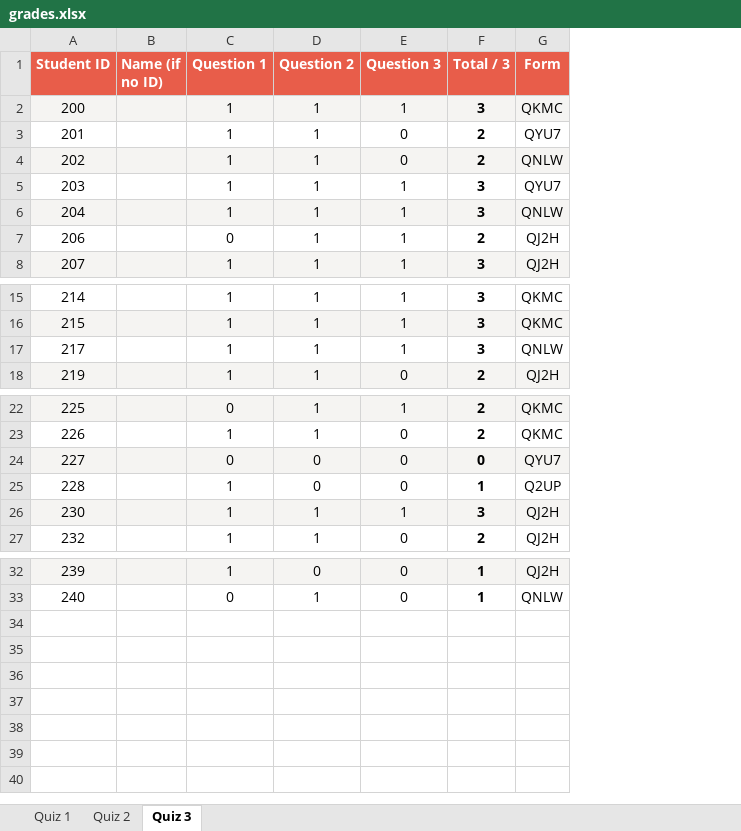
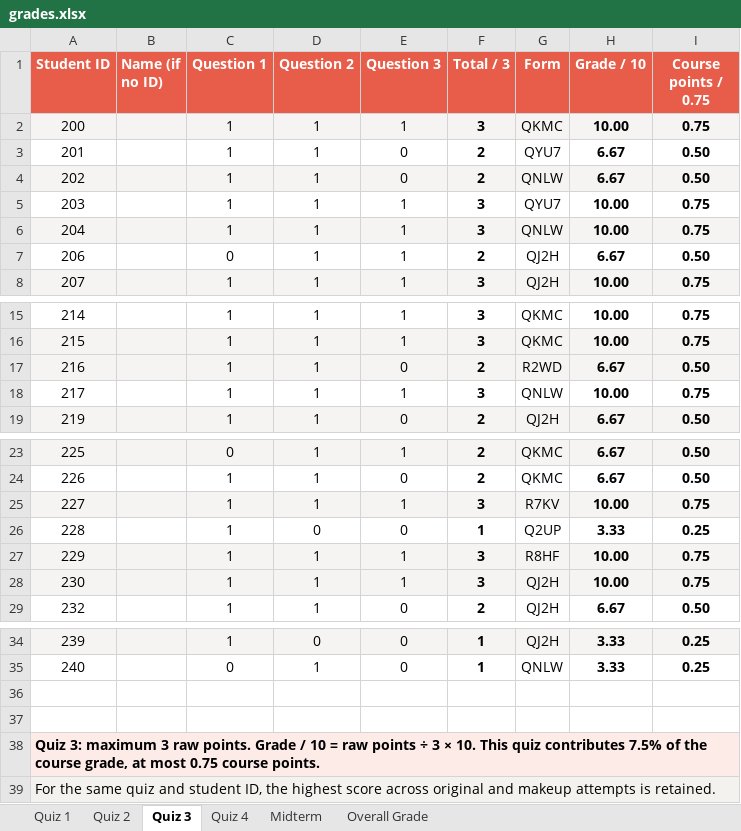
Before and after one commit to swapnil1987/2026-topics-in-econometrics-1, an Excel workbook: quiz/grades.xlsx, sheet Quiz 3, drawn as a sheet; only a part is shown, gaps mark what is left out; values as stored, in another font and other column widths than the file's, no borders; addresses are those after the commit; the diff names each change by its address in the sheet, - before the commit and + after, or states it on an @@ line.

Commit message:
Record makeup and midterm grades with course weights

```diff
--- a/quiz/grades.xlsx (sheet Quiz 3)
+++ b/quiz/grades.xlsx (sheet Quiz 3)
+sheet tab: Quiz 4
+sheet tab: Midterm
+sheet tab: Overall Grade
+column H (Grade / 10), rows 2-8: 10.00 | 6.67 | 6.67 | 10.00 | 10.00 | 6.67 | 10.00; rows 15-16: 10.00 | 10.00; rows 18-19: 10.00 | 6.67; rows 23-26: 6.67 | 6.67 | 10.00 | 3.33; rows 28-29: 10.00 | 6.67; rows 34-35: 3.33 | 3.33
+column I (Course points / 0.75), rows 2-8: 0.75 | 0.50 | 0.50 | 0.75 | 0.75 | 0.50 | 0.75; rows 15-16: 0.75 | 0.75; rows 18-19: 0.75 | 0.50; rows 23-26: 0.50 | 0.50 | 0.75 | 0.25; rows 28-29: 0.75 | 0.50; rows 34-35: 0.25 | 0.25
+row 17: 216 |  | 1 | 1 | 0 | 2 | R2WD | 6.67 | 0.50
-C25 (Question 1): 0
+C25 (Question 1): 1
-D25 (Question 2): 0
+D25 (Question 2): 1
-E25 (Question 3): 0
+E25 (Question 3): 1
-F25 (Total / 3): 0
+F25 (Total / 3): 3
-G25 (Form): QYU7
+G25 (Form): R7KV
+row 27: 229 |  | 1 | 1 | 1 | 3 | R8HF | 10.00 | 0.75
+row 36: (empty)
+row 37: (empty)
+row 38: Quiz 3: maximum 3 raw points. Grade / 10 = raw points ÷ 3 × 10. This quiz contributes 7.5% of the course grade, at most 0.75 course points.
+row 39: For the same quiz and student ID, the highest score across original and makeup attempts is retained.
```
Also changed, not shown: sheet Quiz 2, sheet Quiz 1, 1 other file.
